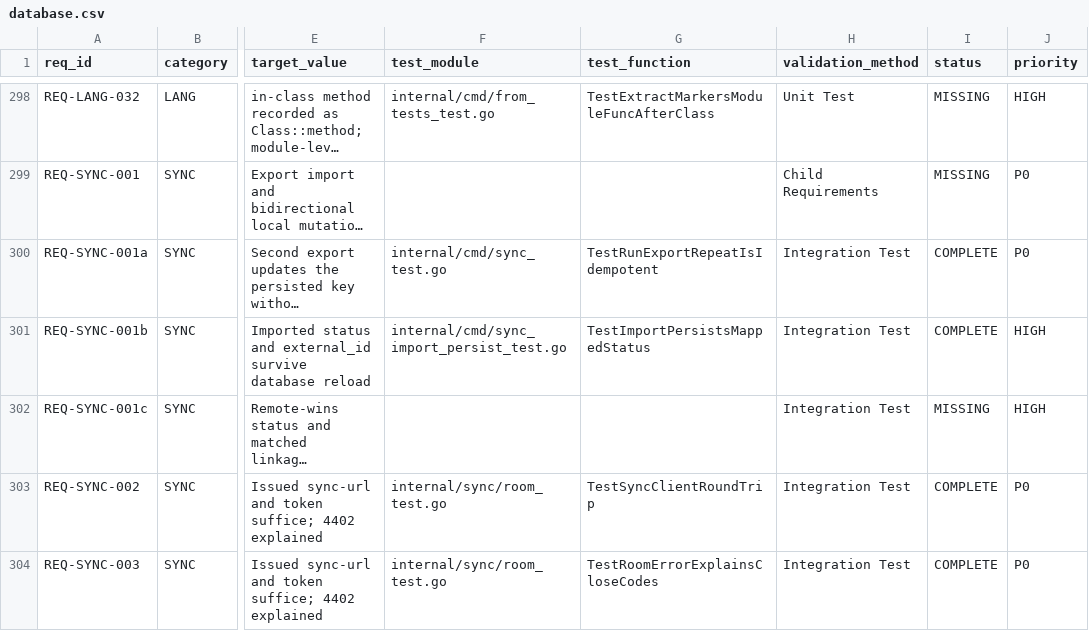
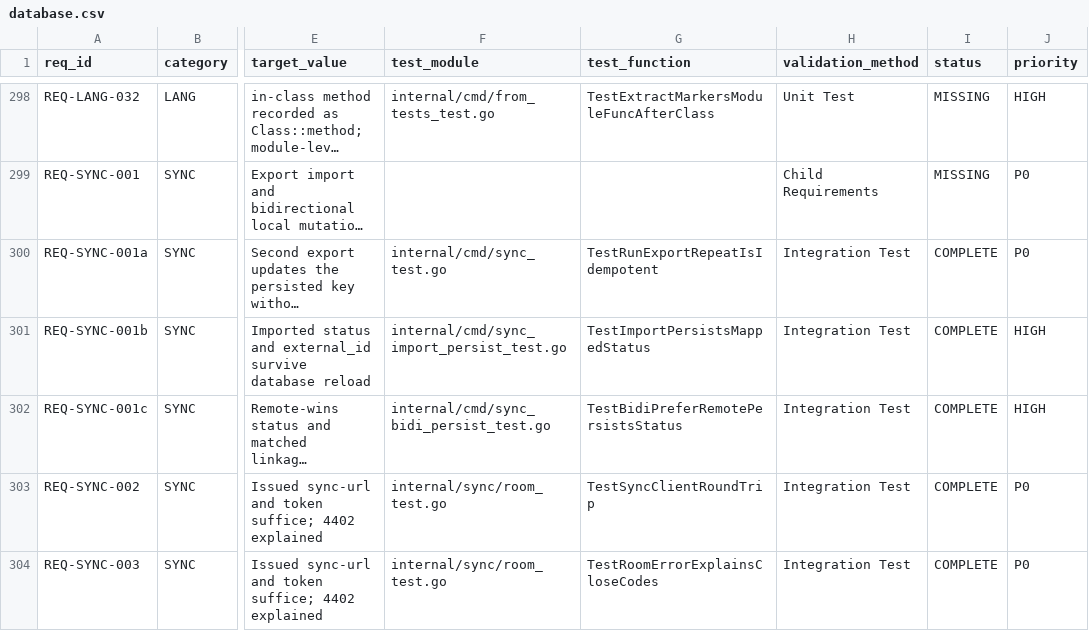
Before and after one commit to rtmx-ai/rtmx, a CSV file: .rtmx/database.csv, drawn as a sheet; only a part is shown, gaps mark what is left out; long unchanged cells end in …; the diff names each change by its address in the sheet, - before the commit and + after, or states it on an @@ line.

```diff
--- a/.rtmx/database.csv
+++ b/.rtmx/database.csv
-F302 (test_module): (empty)
+F302 (test_module): internal/cmd/sync_bidi_persist_test.go
-G302 (test_function): (empty)
+G302 (test_function): TestBidiPreferRemotePersistsStatus
-I302 (status): MISSING
+I302 (status): COMPLETE
```
Also changed, not shown: 3 other files.
